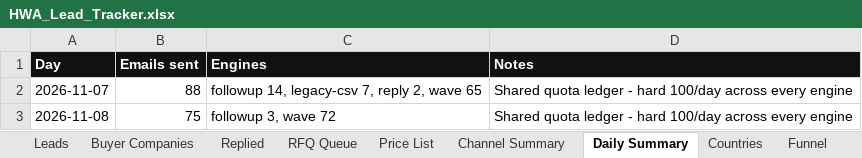
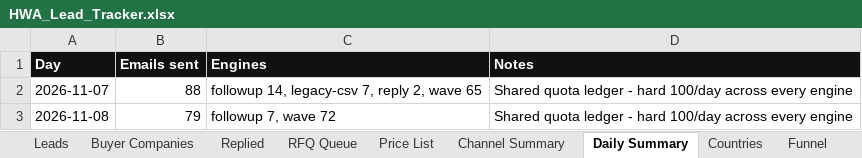
Before and after one commit to hsnwarriorapparel-dot/hsn-business, an Excel workbook: HWA_Lead_Tracker.xlsx, sheet Daily Summary, drawn as a sheet; values as stored, in another font and other column widths than the file's, no borders; the diff names each change by its address in the sheet, - before the commit and + after, or states it on an @@ line.

```diff
--- a/HWA_Lead_Tracker.xlsx (sheet Daily Summary)
+++ b/HWA_Lead_Tracker.xlsx (sheet Daily Summary)
-B3 (Emails sent): 75
+B3 (Emails sent): 79
-C3 (Engines): followup 3, wave 72
+C3 (Engines): followup 7, wave 72
```
Also changed, not shown: sheet Leads, 1 other file.
